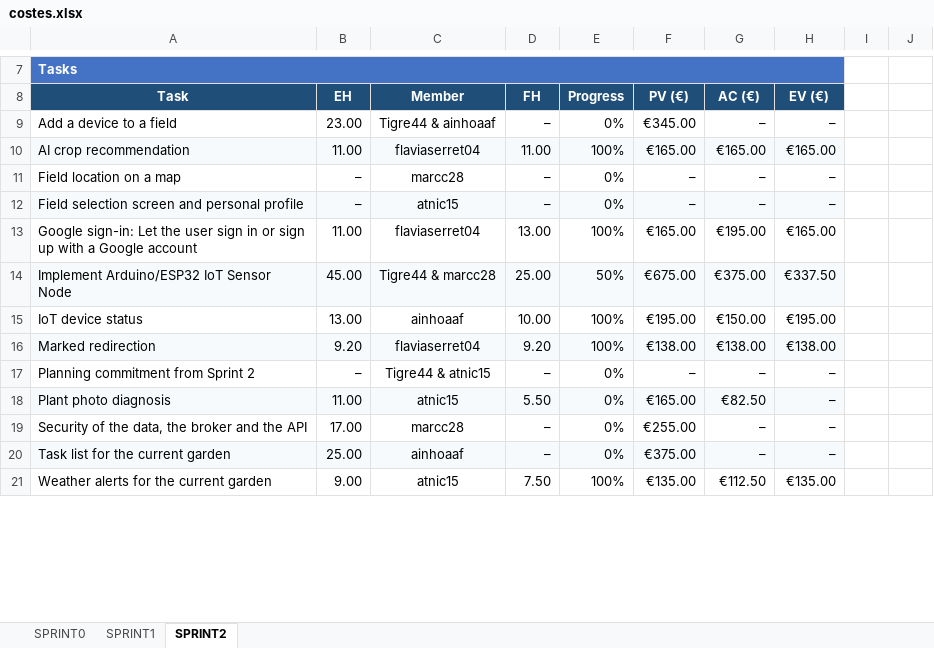
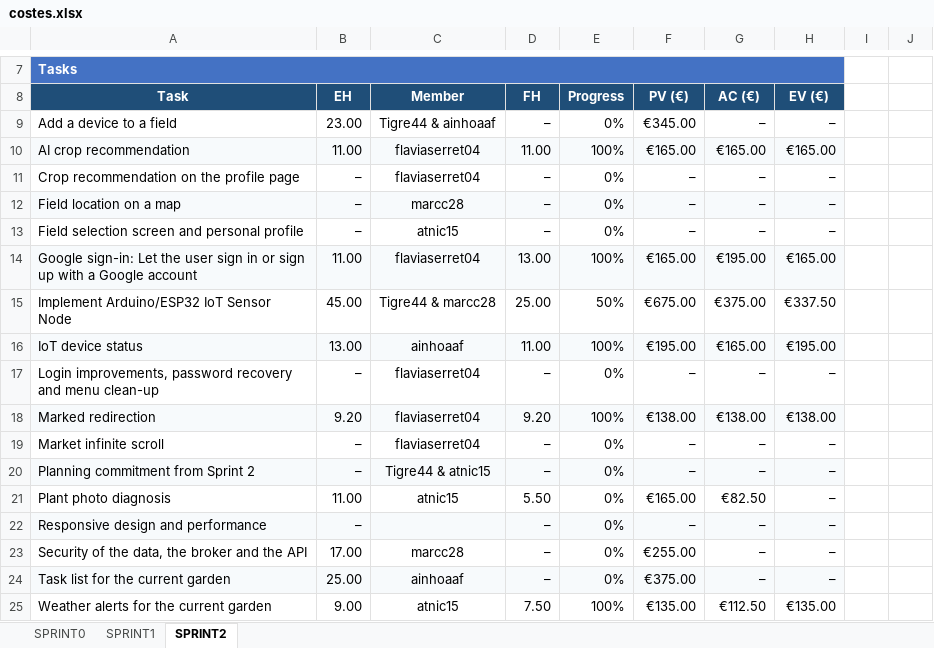
Before and after one commit to marcc28/AGRITWIN, an Excel workbook: reports/costes.xlsx, sheet SPRINT2, drawn as a sheet; only a part is shown, gaps mark what is left out; values as stored, in another font and other column widths than the file's, no borders; conditional formats not drawn; addresses are those after the commit; the diff covers the shown part only; the diff names each change by its address in the sheet, - before the commit and + after, or states it on an @@ line.

```diff
--- a/reports/costes.xlsx (sheet SPRINT2)
+++ b/reports/costes.xlsx (sheet SPRINT2)
+row 11: Crop recommendation on the profile page | – | flaviaserret04 | – | 0% | – | – | –
-A12:H12 fill: none
+A12:H12 fill: #F7FAFC
-A13:H13 fill: #F7FAFC
+A13:H13 fill: none
-A14:H14 fill: none
+A14:H14 fill: #F7FAFC
-A15:H15 fill: #F7FAFC
+A15:H15 fill: none
-A16:H16 fill: none
+A16:H16 fill: #F7FAFC
-D16: 10.00
+D16: 11.00
-G16: €150.00
+G16: €165.00
+row 17: Login improvements, password recovery and menu clean-up | – | flaviaserret04 | – | 0% | – | – | –
+row 19: Market infinite scroll | – | flaviaserret04 | – | 0% | – | – | –
-A20:H20 fill: none
+A20:H20 fill: #F7FAFC
-A21:H21 fill: #F7FAFC
+A21:H21 fill: none
+row 22: Responsive design and performance | – |  | – | 0% | – | – | –
```
Also changed, not shown: 9 edited cells elsewhere in this sheet, 1 other file.
